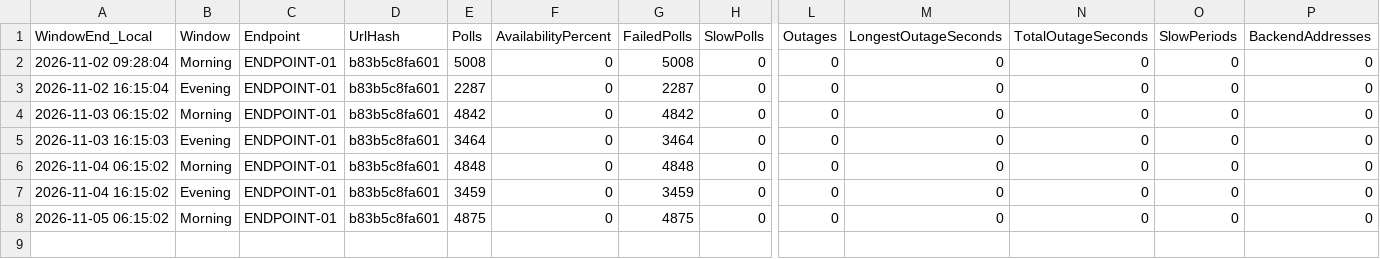
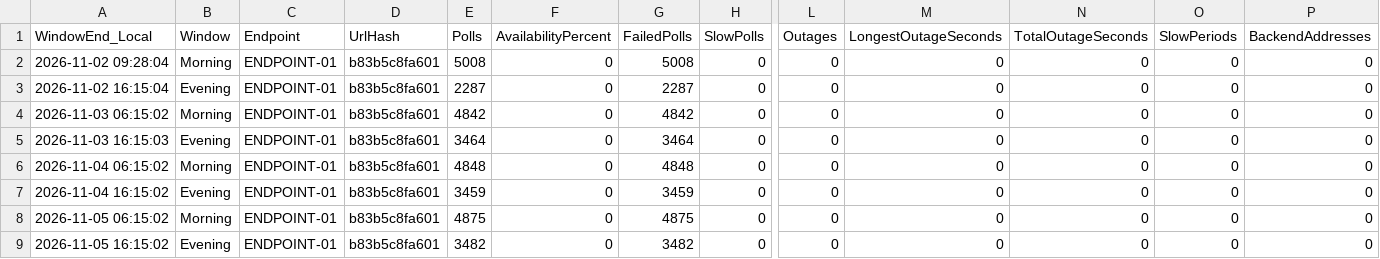
Before and after one commit to carrollchristopher/curl-monitor, a CSV file: data/telemetry/ENDPOINT-01/2026-11.csv, drawn as a sheet; only a part is shown, gaps mark what is left out; rows hold the shown columns only; the diff names each change by its address in the sheet, - before the commit and + after, or states it on an @@ line.

Commit message:
Feature Improvement: telemetry reporting publisher, data sampling 2026-11-05 evening, availability 0.00%
ENDPOINT-01: 3482 polls, 0.00% available, p95 no successful polls

```diff
--- a/data/telemetry/ENDPOINT-01/2026-11.csv
+++ b/data/telemetry/ENDPOINT-01/2026-11.csv
+row 9: 2026-11-05 16:15:02 | Evening | ENDPOINT-01 | b83b5c8fa601 | 3482 | 0 | 3482 | 0 | 0 | 0 | 0 | 0 | 0
```
Also changed, not shown: 2 other files.
